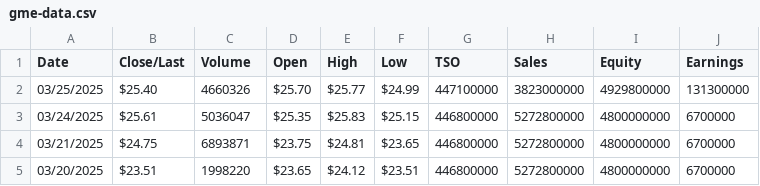
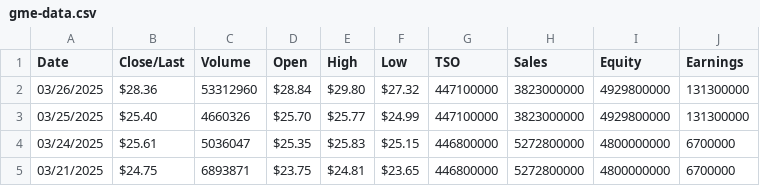
Before and after one commit to gmewikiorg/gme-wiki, a CSV file: public/assets/data/gme-data.csv, drawn as a sheet; only a part is shown; the shorter side is filled out with more unchanged rows.

```diff
--- a/public/assets/data/gme-data.csv
+++ b/public/assets/data/gme-data.csv
@@ -1,2 +1,3 @@
 Date,Close/Last,Volume,Open,High,Low,TSO,Sales,Equity,Earnings
+03/26/2025,$28.36,53312960,$28.84,$29.80,$27.32,447100000,3823000000,4929800000,131300000
 03/25/2025,$25.40,4660326,$25.70,$25.77,$24.99,447100000,3823000000,4929800000,131300000
```
Also changed, not shown: public/assets/data/timeline-events.csv, 6 other files.
